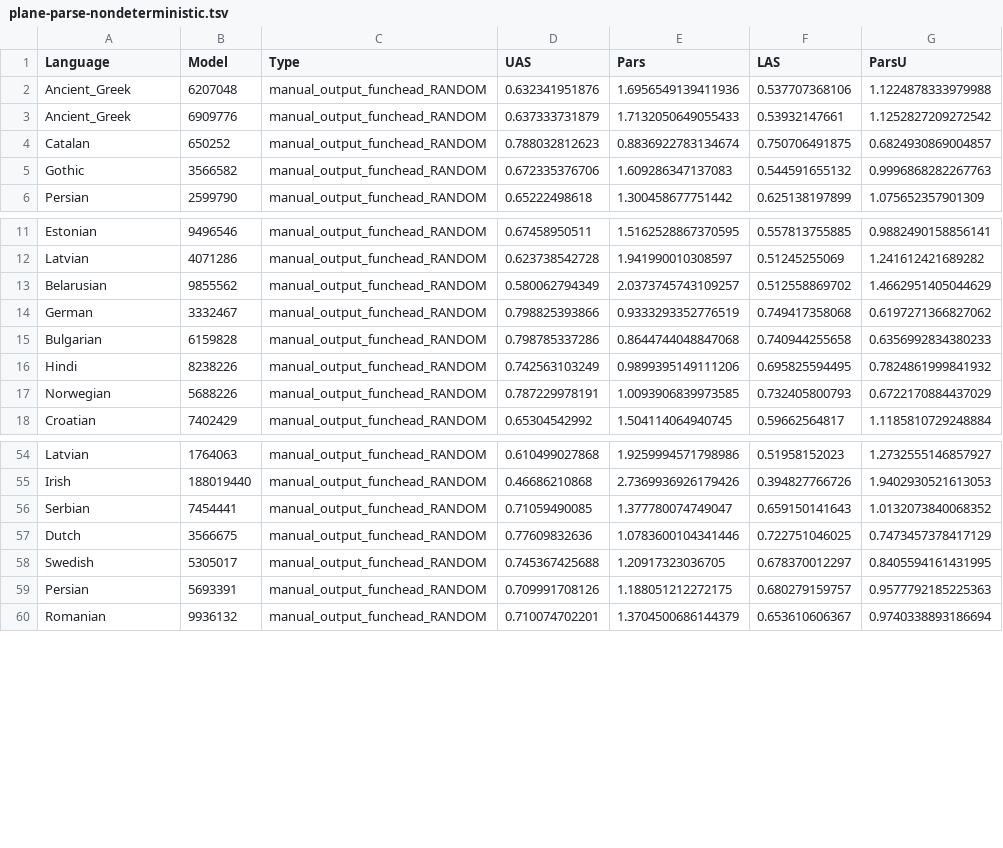
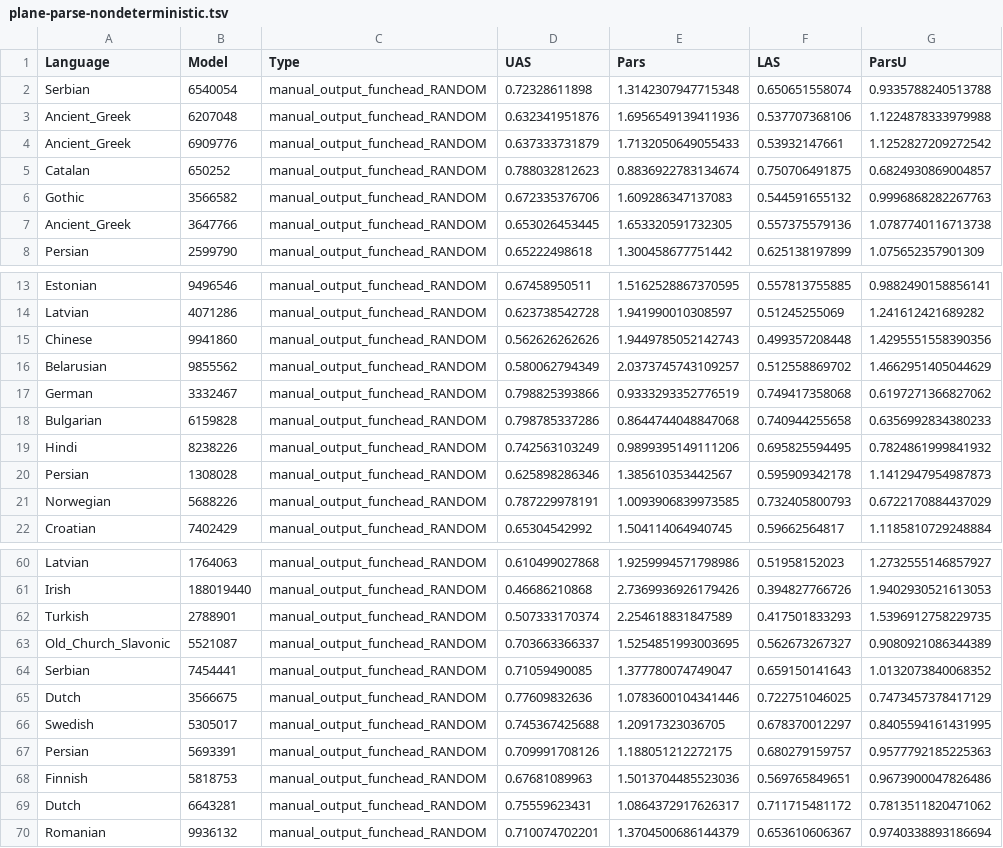
Before and after one commit to m-hahn/grammar-optim, a TSV file: grammars/plane/controls/plane-parse-nondeterministic.tsv, drawn as a sheet; only a part is shown, gaps mark what is left out; the diff covers the shown part only; the diff names each change by its address in the sheet, - before the commit and + after, or states it on an @@ line.

```diff
--- a/grammars/plane/controls/plane-parse-nondeterministic.tsv
+++ b/grammars/plane/controls/plane-parse-nondeterministic.tsv
+row 2: Serbian | 6540054 | manual_output_funchead_RANDOM | 0.72328611898 | 1.3142307947715348 | 0.650651558074 | 0.9335788240513788
+row 7: Ancient_Greek | 3647766 | manual_output_funchead_RANDOM | 0.653026453445 | 1.653320591732305 | 0.557375579136 | 1.0787740116713738
+row 15: Chinese | 9941860 | manual_output_funchead_RANDOM | 0.562626262626 | 1.9449785052142743 | 0.499357208448 | 1.4295551558390356
+row 20: Persian | 1308028 | manual_output_funchead_RANDOM | 0.625898286346 | 1.385610353442567 | 0.595909342178 | 1.1412947954987873
+row 62: Turkish | 2788901 | manual_output_funchead_RANDOM | 0.507333170374 | 2.254618831847589 | 0.417501833293 | 1.5396912758229735
+row 63: Old_Church_Slavonic | 5521087 | manual_output_funchead_RANDOM | 0.703663366337 | 1.5254851993003695 | 0.562673267327 | 0.9080921086344389
+row 68: Finnish | 5818753 | manual_output_funchead_RANDOM | 0.67681089963 | 1.5013704485523036 | 0.569765849651 | 0.9673900047826486
+row 69: Dutch | 6643281 | manual_output_funchead_RANDOM | 0.75559623431 | 1.0864372917626317 | 0.711715481172 | 0.7813511820471062
```
Also changed, not shown: 14 added rows elsewhere in this file, grammars/plane/controls/plane-parse-withoutPOS.tsv.
